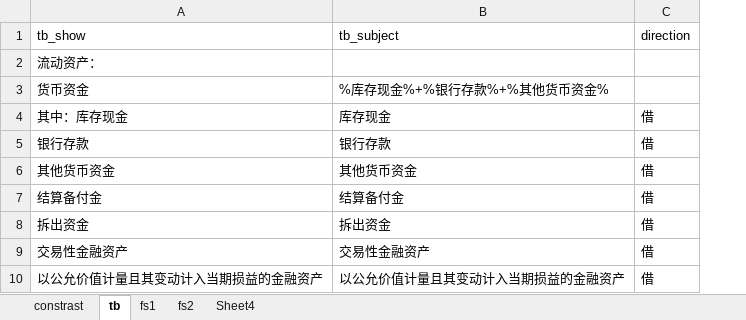
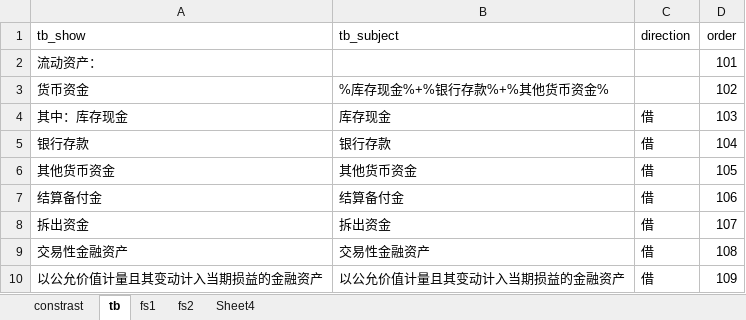
Before and after one commit to litufu/aduit, an Excel workbook: data/subject_contrast.xlsx, sheet tb, drawn as a sheet; only a part is shown; values as stored, in another font and other column widths than the file's, no borders; the diff names each change by its address in the sheet, - before the commit and + after, or states it on an @@ line.

```diff
--- a/data/subject_contrast.xlsx (sheet tb)
+++ b/data/subject_contrast.xlsx (sheet tb)
+column D (order), rows 2-10: 101 | 102 | 103 | 104 | 105 | 106 | 107 | 108 | 109
```
Also changed, not shown: sheet constrast, 9 other files.
